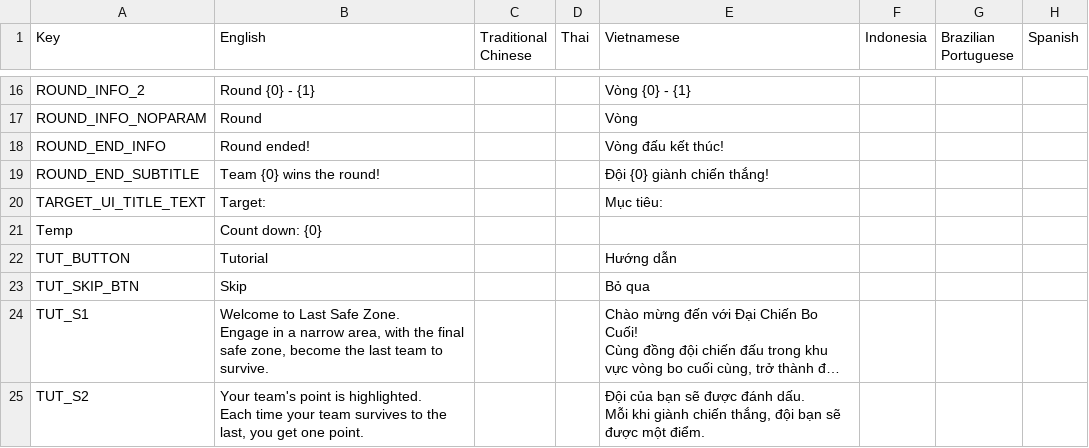
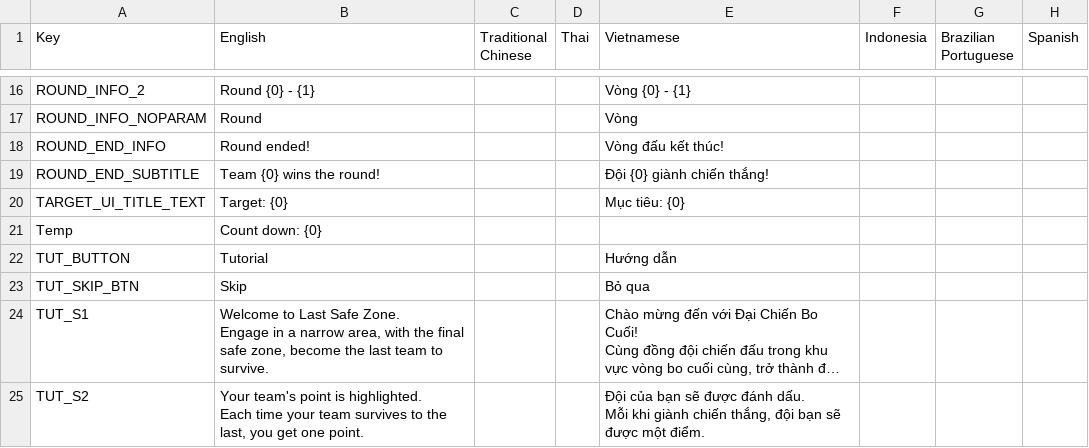
Before and after one commit to nvdson2005-gr/Bermuda-Duo-Squad-M590---LSZ-Clone, a CSV file: Assets/Localization/key.csv, drawn as a sheet; only a part is shown, gaps mark what is left out; long unchanged cells end in …; the diff covers the shown part only; the diff names each change by its address in the sheet, - before the commit and + after, or states it on an @@ line.

```diff
--- a/Assets/Localization/key.csv
+++ b/Assets/Localization/key.csv
-B20 (English): Target:
+B20 (English): Target: {0}
-E20 (Vietnamese): Mục tiêu:
+E20 (Vietnamese): Mục tiêu: {0}
```
Also changed, not shown: 14 added rows and 11 edited cells elsewhere in this file, 28 other files.
